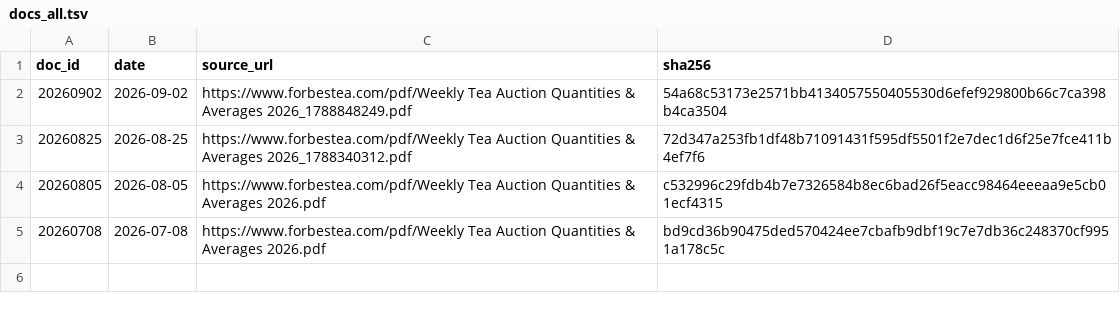
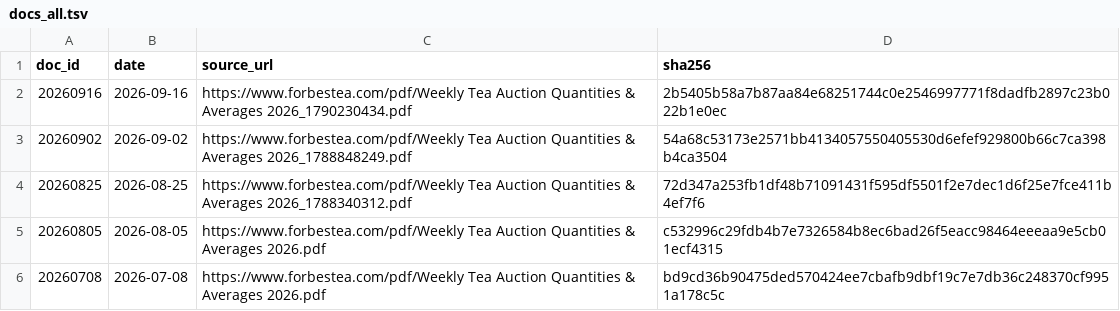
Before and after one commit to zr101/srilanka-data, a TSV file: data/forbes_tea/docs_all.tsv, drawn as a sheet.

```diff
--- a/data/forbes_tea/docs_all.tsv
+++ b/data/forbes_tea/docs_all.tsv
@@ -1,2 +1,3 @@
 doc_id	date	source_url	sha256
+20260916	2026-09-16	https://www.forbestea.com/pdf/Weekly Tea Auction Quantities & Averages 2026_1790230434.pdf	2b5405b58a7b87aa84e68251744c0e2546997771f8dadfb2897c23b022b1e0ec
 20260902	2026-09-02	https://www.forbestea.com/pdf/Weekly Tea Auction Quantities & Averages 2026_1788848249.pdf	54a68c53173e2571bb4134057550405530d6efef929800b66c7ca398b4ca3504
```
Also changed, not shown: data/forbes_tea/docs_last100.tsv, 5 other files.
